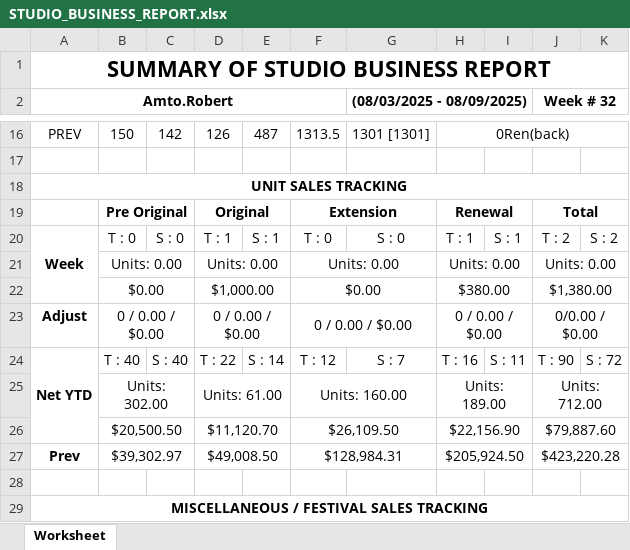
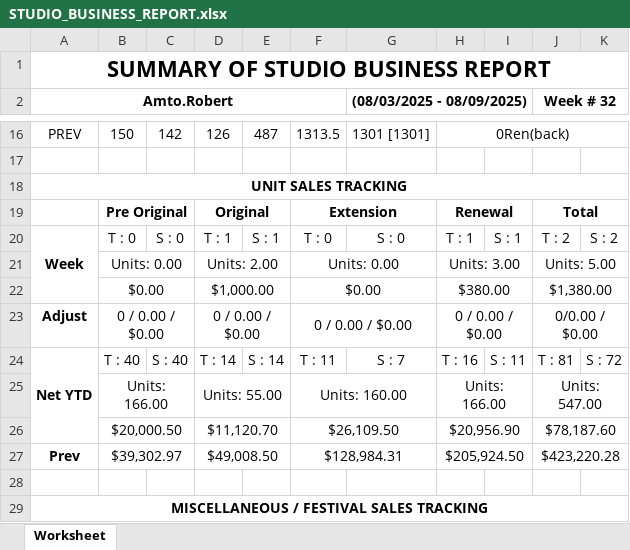
Before and after one commit to SoumyadebK/doable, an Excel workbook: admin/STUDIO_BUSINESS_REPORT.xlsx, sheet Worksheet, drawn as a sheet; only a part is shown, gaps mark what is left out; values as stored, in another font and other column widths than the file's, no borders; removed rows and columns are numbered as before the commit, all else as after; the diff names each change by its address in the sheet, - before the commit and + after, or states it on an @@ line.

```diff
--- a/admin/STUDIO_BUSINESS_REPORT.xlsx (sheet Worksheet)
+++ b/admin/STUDIO_BUSINESS_REPORT.xlsx (sheet Worksheet)
-D21: Units: 0.00
+D21: Units: 2.00
-H21: Units: 0.00
+H21: Units: 3.00
-J21 (Week # 32): Units: 0.00
+J21 (Week # 32): Units: 5.00
-D24: T : 22
+D24: T : 14
-F24: T : 12
+F24: T : 11
-J24 (Week # 32): T : 90
+J24 (Week # 32): T : 81
-B25: Units: 302.00
+B25: Units: 166.00
-D25: Units: 61.00
+D25: Units: 55.00
-H25: Units: 189.00
+H25: Units: 166.00
-J25 (Week # 32): Units: 712.00
+J25 (Week # 32): Units: 547.00
-row 26:  | $20,500.50 |  | $11,120.70 |  | $26,109.50 |  | $22,156.90 |  | $79,887.60
+row 26:  | $20,000.50 |  | $11,120.70 |  | $26,109.50 |  | $20,956.90 |  | $78,187.60
```
Also changed, not shown: admin/PAYMENT_MADE_REPORT.xlsx, admin/STAFF_MEMBER_REPORT.xlsx, 9 other files.
